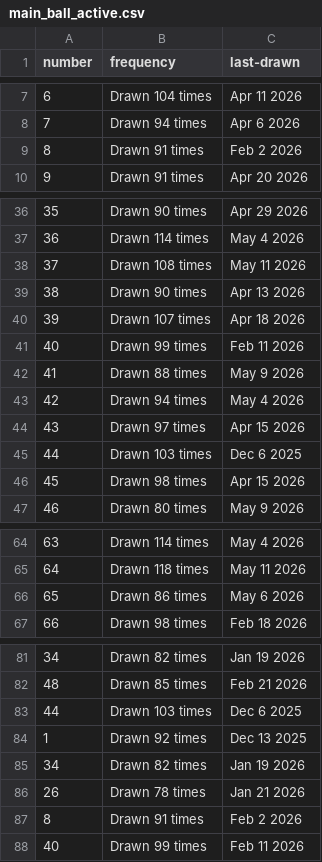
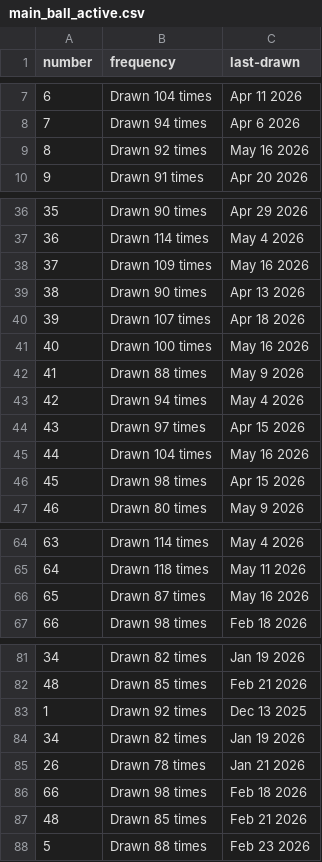
Before and after one commit to kv-hearst/powerball, a CSV file: data/main_ball_active.csv, drawn as a sheet; only a part is shown, gaps mark what is left out.

```diff
--- a/data/main_ball_active.csv
+++ b/data/main_ball_active.csv
@@ -8,3 +8,3 @@ number,frequency,last-drawn
 7,Drawn 94 times,Apr 6 2026
-8,Drawn 91 times,Feb 2 2026
+8,Drawn 92 times,May 16 2026
 9,Drawn 91 times,Apr 20 2026
@@ -37,6 +37,6 @@ number,frequency,last-drawn
 36,Drawn 114 times,May 4 2026
-37,Drawn 108 times,May 11 2026
+37,Drawn 109 times,May 16 2026
 38,Drawn 90 times,Apr 13 2026
 39,Drawn 107 times,Apr 18 2026
-40,Drawn 99 times,Feb 11 2026
+40,Drawn 100 times,May 16 2026
 41,Drawn 88 times,May 9 2026
@@ -44,3 +44,3 @@ number,frequency,last-drawn
 43,Drawn 97 times,Apr 15 2026
-44,Drawn 103 times,Dec 6 2025
+44,Drawn 104 times,May 16 2026
 45,Drawn 98 times,Apr 15 2026
@@ -65,3 +65,3 @@ number,frequency,last-drawn
 64,Drawn 118 times,May 11 2026
-65,Drawn 86 times,May 6 2026
+65,Drawn 87 times,May 16 2026
 66,Drawn 98 times,Feb 18 2026
@@ -82,3 +82,2 @@ number,frequency,last-drawn
 48,Drawn 85 times,Feb 21 2026
-44,Drawn 103 times,Dec 6 2025
 1,Drawn 92 times,Dec 13 2025
@@ -86,3 +85,4 @@ number,frequency,last-drawn
 26,Drawn 78 times,Jan 21 2026
-8,Drawn 91 times,Feb 2 2026
-40,Drawn 99 times,Feb 11 2026
+66,Drawn 98 times,Feb 18 2026
+48,Drawn 85 times,Feb 21 2026
+5,Drawn 88 times,Feb 23 2026
```
Also changed, not shown: data/main_ball.csv, data/main_ball_cleaned.csv, 4 other files.
